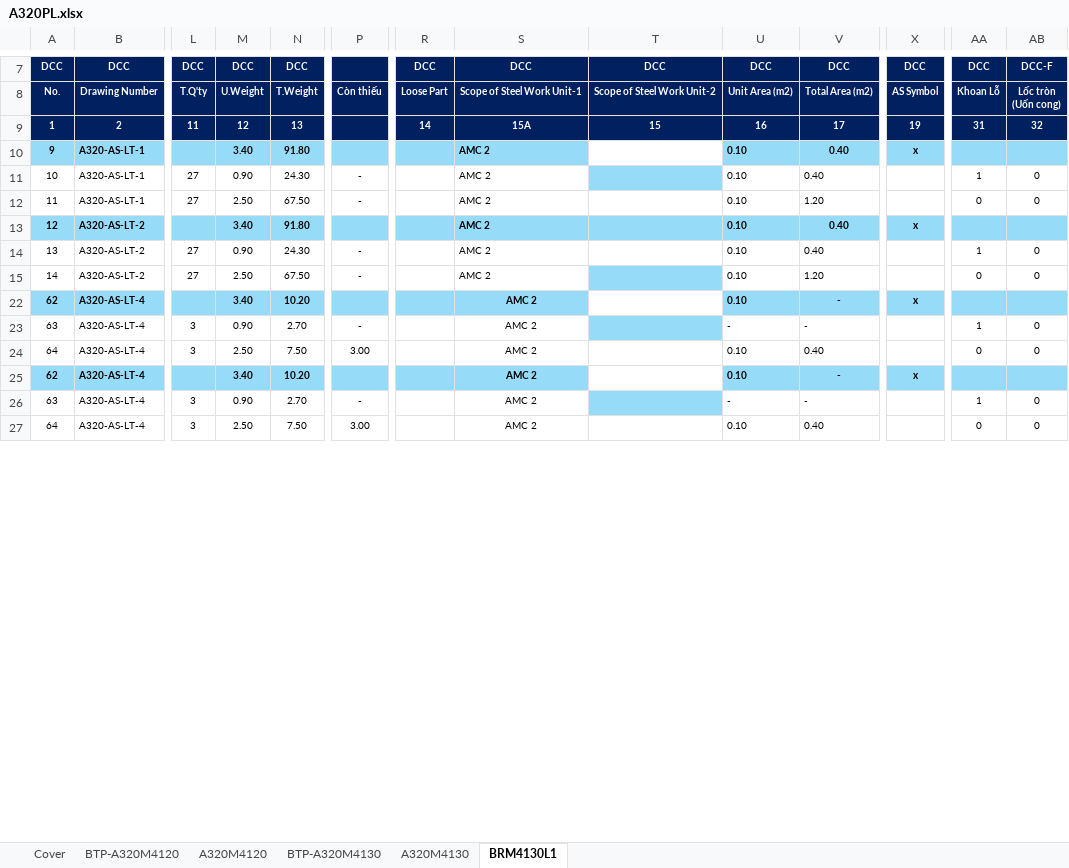
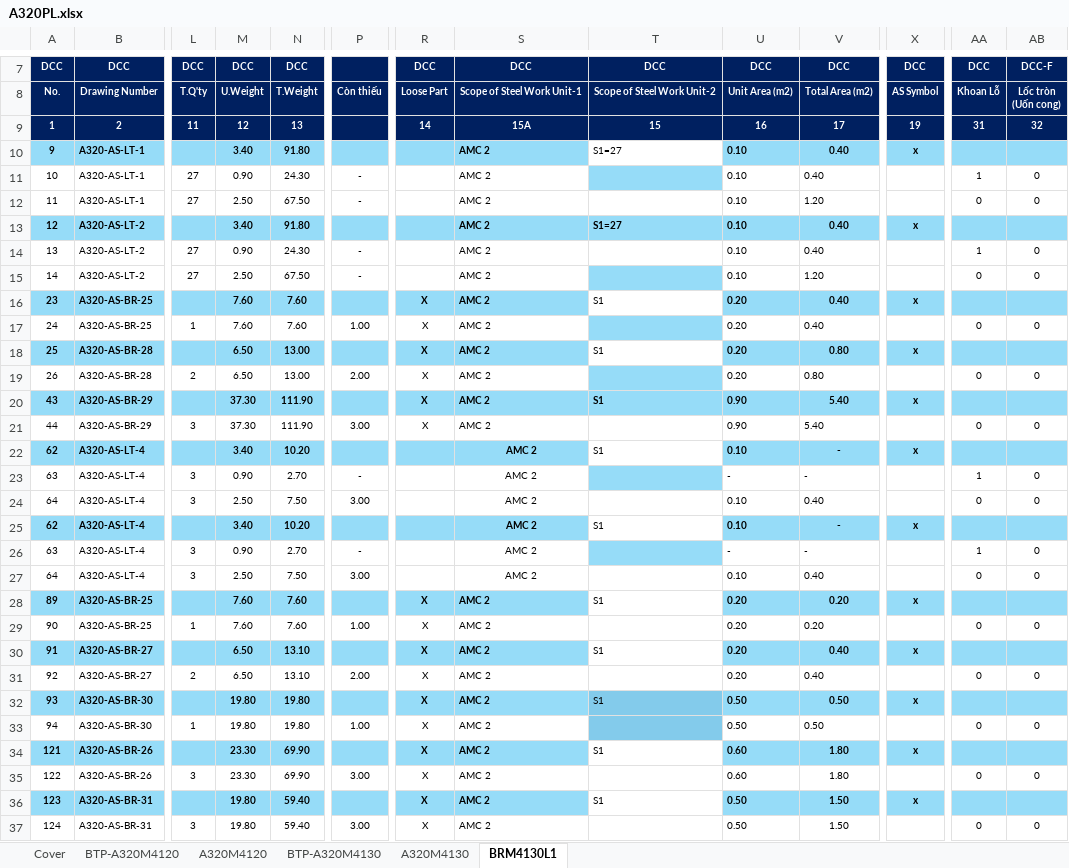
Before and after one commit to nguyenduchieu1208/leo-server, an Excel workbook: Data/A320PL.xlsx, sheet BRM4130L1, drawn as a sheet; only a part is shown, gaps mark what is left out; values as stored, in another font and other column widths than the file's, no borders; rows hold the shown columns only; the diff covers the shown part only; the diff names each change by its address in the sheet, - before the commit and + after, or states it on an @@ line.

```diff
--- a/Data/A320PL.xlsx (sheet BRM4130L1)
+++ b/Data/A320PL.xlsx (sheet BRM4130L1)
-T10: (empty)
+T10: S1=27
-T13: (empty)
+T13: S1=27
+row 16: 23 | A320-AS-BR-25 |  | 7.60 | 7.60 |  | X | AMC 2 | S1 | 0.20 | 0.40 | x
@@ row 17 unhidden: 24 | A320-AS-BR-25 | 1 | 7.60 | 7.60 | 1.00 | X | AMC 2 |  | 0.20 | 0.40 |  | 0 | 0 @@
+row 18: 25 | A320-AS-BR-28 |  | 6.50 | 13.00 |  | X | AMC 2 | S1 | 0.20 | 0.80 | x
@@ row 19 unhidden: 26 | A320-AS-BR-28 | 2 | 6.50 | 13.00 | 2.00 | X | AMC 2 |  | 0.20 | 0.80 |  | 0 | 0 @@
+row 20: 43 | A320-AS-BR-29 |  | 37.30 | 111.90 |  | X | AMC 2 | S1 | 0.90 | 5.40 | x
@@ row 21 unhidden: 44 | A320-AS-BR-29 | 3 | 37.30 | 111.90 | 3.00 | X | AMC 2 |  | 0.90 | 5.40 |  | 0 | 0 @@
-T22: (empty)
+T22: S1
-T25: (empty)
+T25: S1
+row 28: 89 | A320-AS-BR-25 |  | 7.60 | 7.60 |  | X | AMC 2 | S1 | 0.20 | 0.20 | x
@@ row 29 unhidden: 90 | A320-AS-BR-25 | 1 | 7.60 | 7.60 | 1.00 | X | AMC 2 |  | 0.20 | 0.20 |  | 0 | 0 @@
+row 30: 91 | A320-AS-BR-27 |  | 6.50 | 13.10 |  | X | AMC 2 | S1 | 0.20 | 0.40 | x
@@ row 31 unhidden: 92 | A320-AS-BR-27 | 2 | 6.50 | 13.10 | 2.00 | X | AMC 2 |  | 0.20 | 0.40 |  | 0 | 0 @@
+row 32: 93 | A320-AS-BR-30 |  | 19.80 | 19.80 |  | X | AMC 2 | S1 | 0.50 | 0.50 | x
@@ row 33 unhidden: 94 | A320-AS-BR-30 | 1 | 19.80 | 19.80 | 1.00 | X | AMC 2 |  | 0.50 | 0.50 |  | 0 | 0 @@
+row 34: 121 | A320-AS-BR-26 |  | 23.30 | 69.90 |  | X | AMC 2 | S1 | 0.60 | 1.80 | x
@@ row 35 unhidden: 122 | A320-AS-BR-26 | 3 | 23.30 | 69.90 | 3.00 | X | AMC 2 |  | 0.60 | 1.80 |  | 0 | 0 @@
+row 36: 123 | A320-AS-BR-31 |  | 19.80 | 59.40 |  | X | AMC 2 | S1 | 0.50 | 1.50 | x
@@ row 37 unhidden: 124 | A320-AS-BR-31 | 3 | 19.80 | 59.40 | 3.00 | X | AMC 2 |  | 0.50 | 1.50 |  | 0 | 0 @@
```
Also changed, not shown: 6 edited cells elsewhere in this sheet, sheet BTP-A320M4130, sheet A320M4130, sheet Cover, formulas that keep their value, hidden cells, 21 other files.
